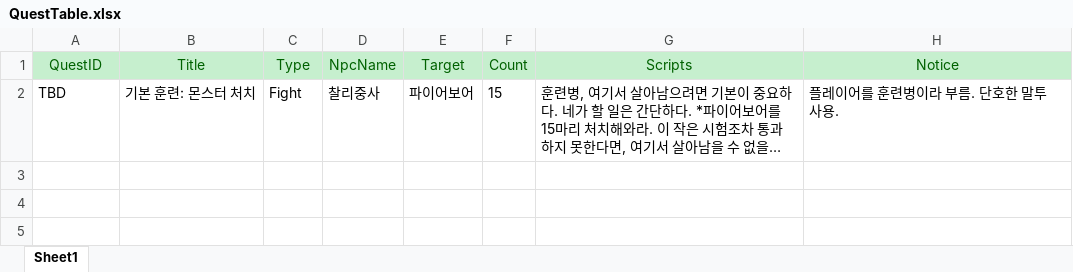
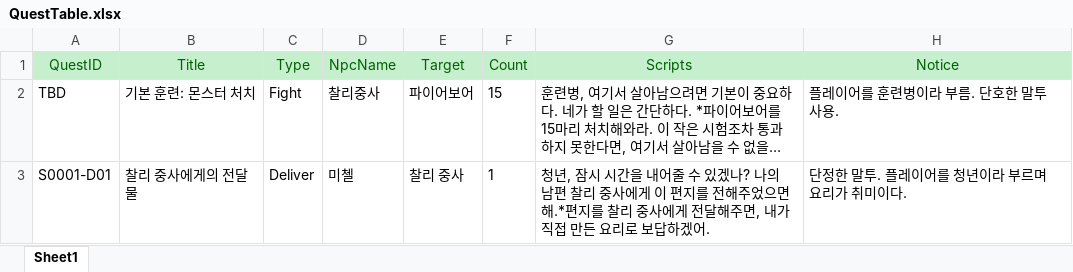
Before and after one commit to Hyoung-Seok/ChatAPI_QuestGenerator, an Excel workbook: Assets/_ExcelData/QuestTable.xlsx, sheet Sheet1, drawn as a sheet; long unchanged cells end in …; values as stored, in another font and other column widths than the file's, no borders; the diff names each change by its address in the sheet, - before the commit and + after, or states it on an @@ line.

Commit message:
Fix : Quest를 저장할 table에 Row번호를 입력할 수 있도록 수정

```diff
--- a/Assets/_ExcelData/QuestTable.xlsx (sheet Sheet1)
+++ b/Assets/_ExcelData/QuestTable.xlsx (sheet Sheet1)
+row 3: S0001-D01 | 찰리 중사에게의 전달물 | Deliver | 미첼 | 찰리 중사 | 1 | 청년, 잠시 시간을 내어줄 수 있겠나? 나의 남편 찰리 중사에게 이 편지를 전해주었으면 해.*편지를 찰리 중사에게 전달해주면, 내가 직접 만든 요리로 보답하겠어. | 단정한 말투. 플레이어를 청년이라 부르며 요리가 취미이다.
```
Also changed, not shown: 3 other files.
